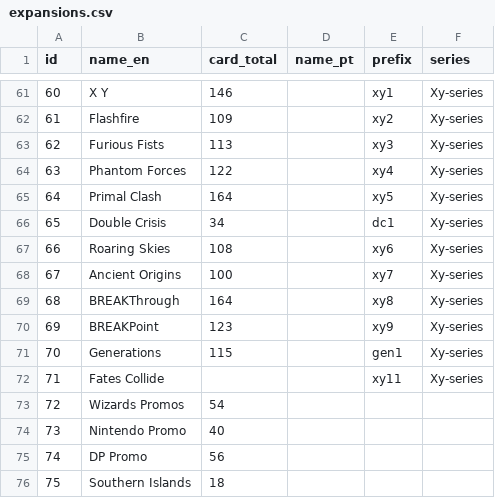
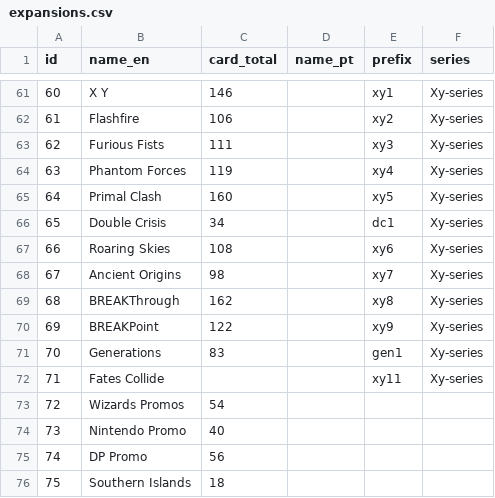
Before and after one commit to jessicams91/planalto-indigo, a CSV file: db/expansions.csv, drawn as a sheet; only a part is shown, gaps mark what is left out; the diff covers the shown part only.

```diff
--- a/db/expansions.csv
+++ b/db/expansions.csv
@@ -61,12 +61,12 @@ id,name_en,card_total,name_pt,prefix,series
 60,X Y,146,,xy1,Xy-series
-61,Flashfire,109,,xy2,Xy-series
-62,Furious Fists,113,,xy3,Xy-series
-63,Phantom Forces,122,,xy4,Xy-series
-64,Primal Clash,164,,xy5,Xy-series
+61,Flashfire,106,,xy2,Xy-series
+62,Furious Fists,111,,xy3,Xy-series
+63,Phantom Forces,119,,xy4,Xy-series
+64,Primal Clash,160,,xy5,Xy-series
 65,Double Crisis,34,,dc1,Xy-series
 66,Roaring Skies,108,,xy6,Xy-series
-67,Ancient Origins,100,,xy7,Xy-series
-68,BREAKThrough,164,,xy8,Xy-series
-69,BREAKPoint,123,,xy9,Xy-series
-70,Generations,115,,gen1,Xy-series
+67,Ancient Origins,98,,xy7,Xy-series
+68,BREAKThrough,162,,xy8,Xy-series
+69,BREAKPoint,122,,xy9,Xy-series
+70,Generations,83,,gen1,Xy-series
 71,Fates Collide,,,xy11,Xy-series
```
Also changed, not shown: 40 edited cells elsewhere in this file, db/roaring-skies.csv, 12 other files.
